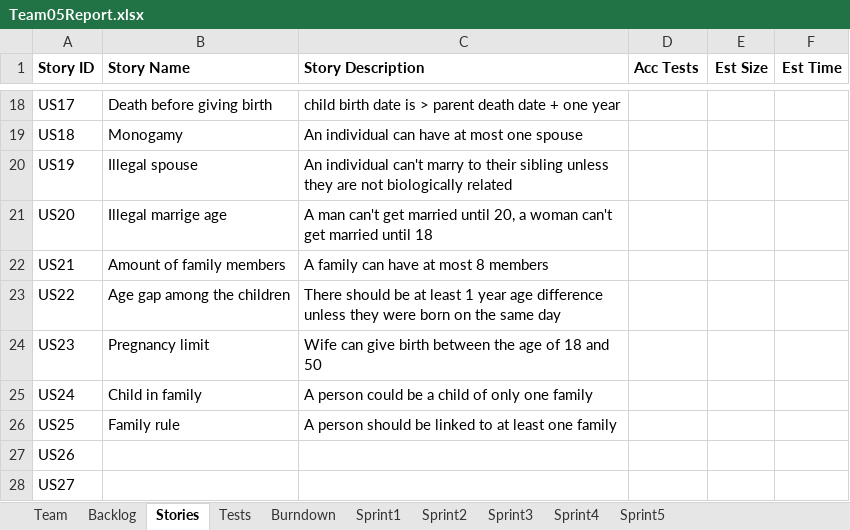
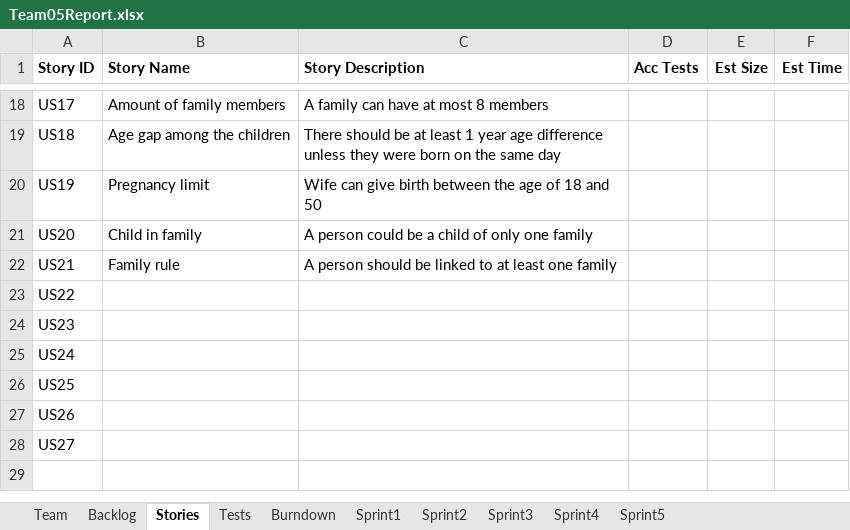
Before and after one commit to LSYanJun/SSW555tm052015s, an Excel workbook: Team05Report.xlsx, sheet Stories, drawn as a sheet; only a part is shown, gaps mark what is left out; values as stored, in another font and other column widths than the file's, no borders; the diff covers the shown part only; the diff names each change by its address in the sheet, - before the commit and + after, or states it on an @@ line.

```diff
--- a/Team05Report.xlsx (sheet Stories)
+++ b/Team05Report.xlsx (sheet Stories)
-B18 (Story Name): Death before giving birth
+B18 (Story Name): Amount of family members
-C18 (Story Description): child birth date is > parent death date + one year
+C18 (Story Description): A family can have at most 8 members
-B19 (Story Name): Monogamy
+B19 (Story Name): Age gap among the children
-C19 (Story Description): An individual can have at most one spouse
+C19 (Story Description): There should be at least 1 year age difference unless they were born on the same day
-B20 (Story Name): Illegal spouse
+B20 (Story Name): Pregnancy limit
-C20 (Story Description): An individual can't marry to their sibling unless they are not biologically related
+C20 (Story Description): Wife can give birth between the age of 18 and 50
-B21 (Story Name): Illegal marrige age
+B21 (Story Name): Child in family
-C21 (Story Description): A man can't get married until 20, a woman can't get married until 18
+C21 (Story Description): A person could be a child of only one family
-B22 (Story Name): Amount of family members
+B22 (Story Name): Family rule
-C22 (Story Description): A family can have at most 8 members
+C22 (Story Description): A person should be linked to at least one family
-B23 (Story Name): Age gap among the children
+B23 (Story Name): (empty)
-C23 (Story Description): There should be at least 1 year age difference unless they were born on the same day
+C23 (Story Description): (empty)
-B24 (Story Name): Pregnancy limit
+B24 (Story Name): (empty)
-C24 (Story Description): Wife can give birth between the age of 18 and 50
+C24 (Story Description): (empty)
-B25 (Story Name): Child in family
+B25 (Story Name): (empty)
-C25 (Story Description): A person could be a child of only one family
+C25 (Story Description): (empty)
-B26 (Story Name): Family rule
+B26 (Story Name): (empty)
-C26 (Story Description): A person should be linked to at least one family
+C26 (Story Description): (empty)
```
Also changed, not shown: 31 edited cells elsewhere in this sheet, sheet Backlog, charts or pictures, 14 other files.
